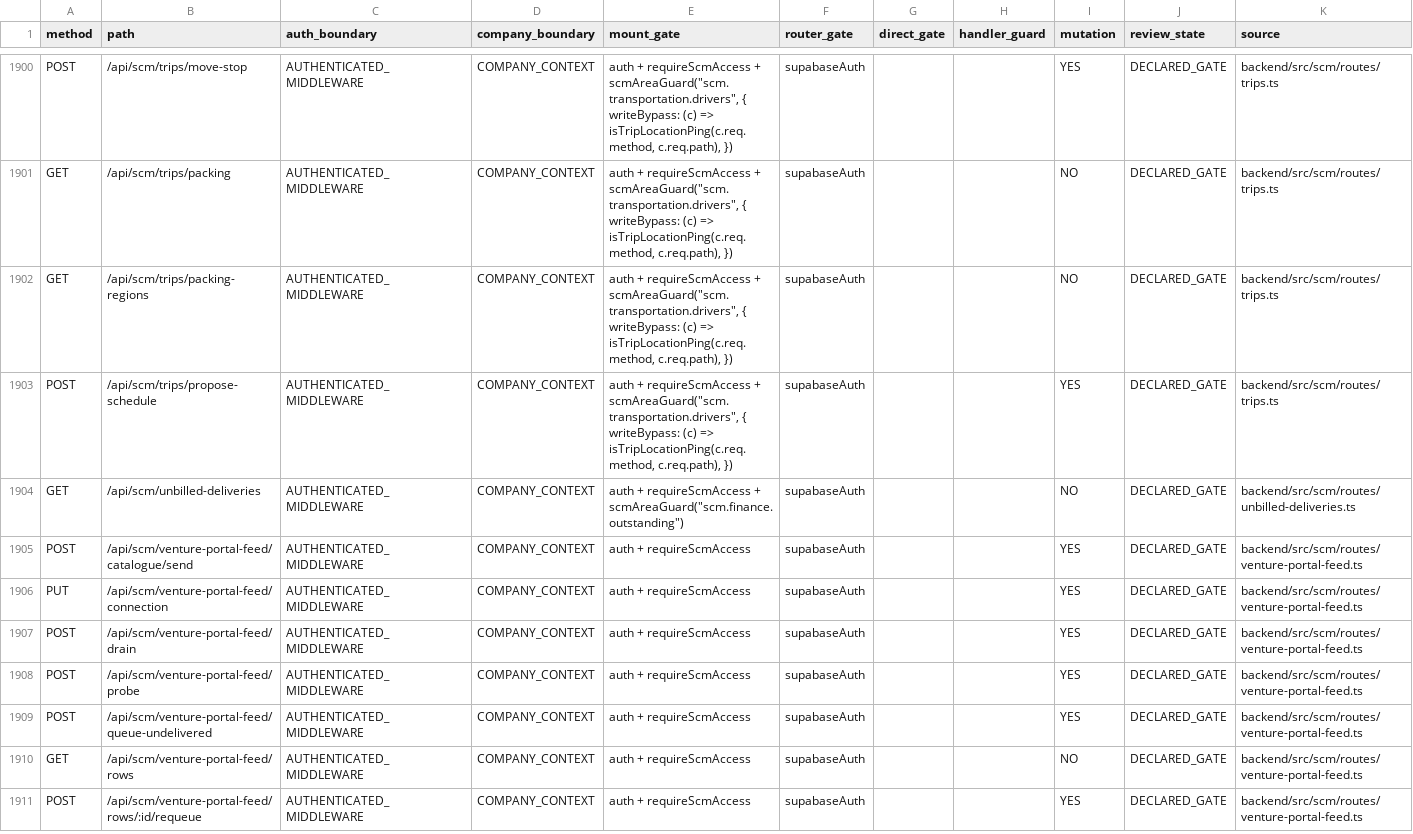
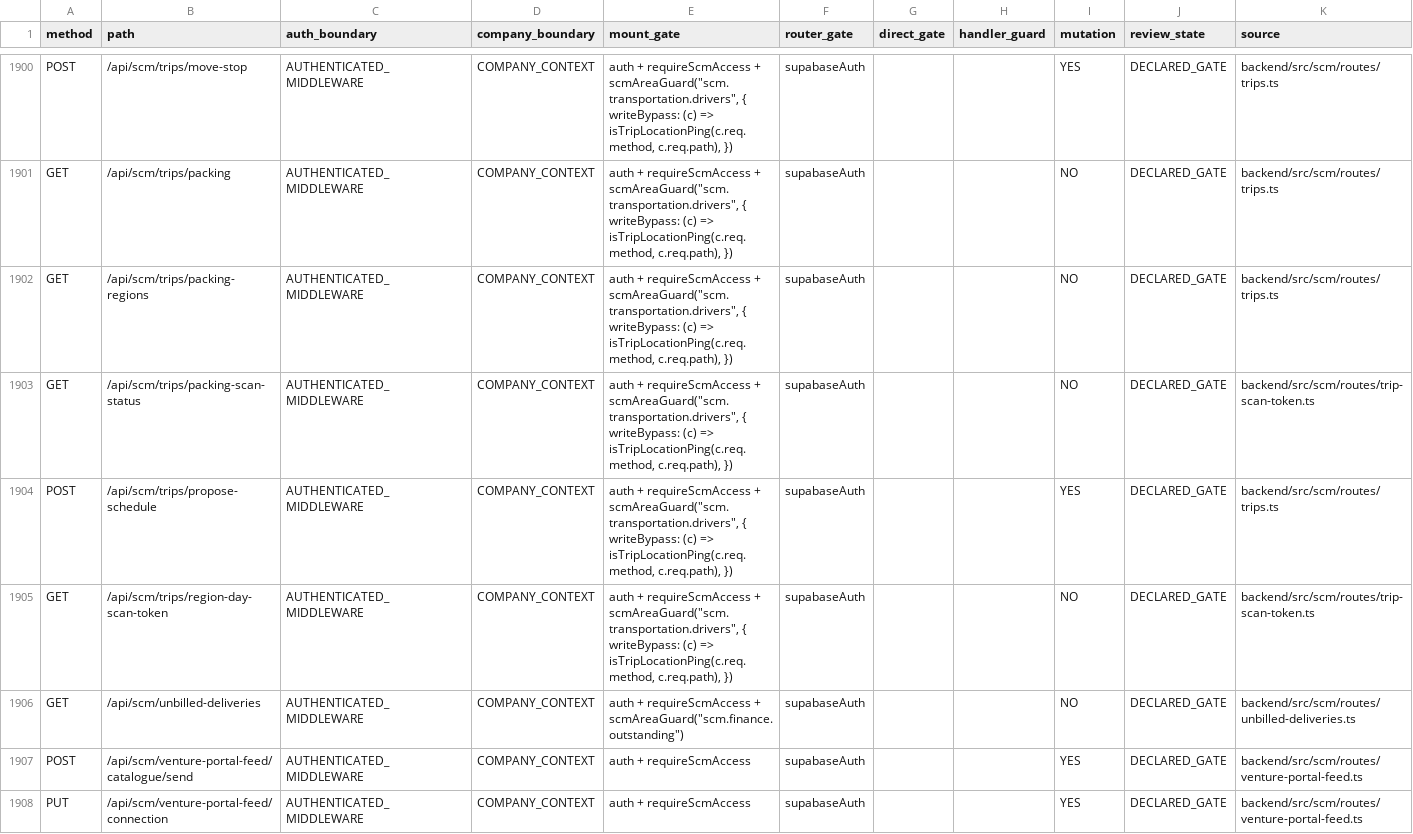
Before and after one commit to Houzs-Century/Houzs-ERP, a CSV file: docs/generated/route-capability-matrix.csv, drawn as a sheet; only a part is shown, gaps mark what is left out; the shorter side is filled out with more unchanged rows.

```diff
--- a/docs/generated/route-capability-matrix.csv
+++ b/docs/generated/route-capability-matrix.csv
@@ -1902,3 +1902,5 @@ GET,/api/scm/trips/packing,AUTHENTICATED_MIDDLEWARE,COMPANY_CONTEXT,"auth + requ
 GET,/api/scm/trips/packing-regions,AUTHENTICATED_MIDDLEWARE,COMPANY_CONTEXT,"auth + requireScmAccess + scmAreaGuard(""scm.transportation.drivers"", { writeBypass: (c) => isTripLocationPing(c.req.method, c.req.path), })",supabaseAuth,,,NO,DECLARED_GATE,backend/src/scm/routes/trips.ts
+GET,/api/scm/trips/packing-scan-status,AUTHENTICATED_MIDDLEWARE,COMPANY_CONTEXT,"auth + requireScmAccess + scmAreaGuard(""scm.transportation.drivers"", { writeBypass: (c) => isTripLocationPing(c.req.method, c.req.path), })",supabaseAuth,,,NO,DECLARED_GATE,backend/src/scm/routes/trip-scan-token.ts
 POST,/api/scm/trips/propose-schedule,AUTHENTICATED_MIDDLEWARE,COMPANY_CONTEXT,"auth + requireScmAccess + scmAreaGuard(""scm.transportation.drivers"", { writeBypass: (c) => isTripLocationPing(c.req.method, c.req.path), })",supabaseAuth,,,YES,DECLARED_GATE,backend/src/scm/routes/trips.ts
+GET,/api/scm/trips/region-day-scan-token,AUTHENTICATED_MIDDLEWARE,COMPANY_CONTEXT,"auth + requireScmAccess + scmAreaGuard(""scm.transportation.drivers"", { writeBypass: (c) => isTripLocationPing(c.req.method, c.req.path), })",supabaseAuth,,,NO,DECLARED_GATE,backend/src/scm/routes/trip-scan-token.ts
 GET,/api/scm/unbilled-deliveries,AUTHENTICATED_MIDDLEWARE,COMPANY_CONTEXT,"auth + requireScmAccess + scmAreaGuard(""scm.finance.outstanding"")",supabaseAuth,,,NO,DECLARED_GATE,backend/src/scm/routes/unbilled-deliveries.ts
```
Also changed, not shown: 29 other files.
